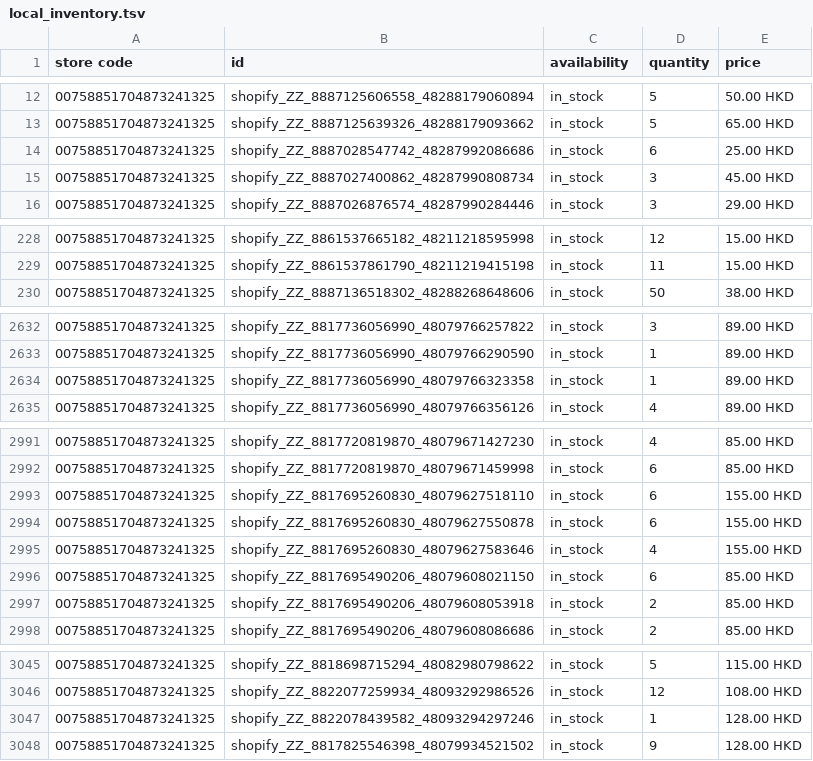
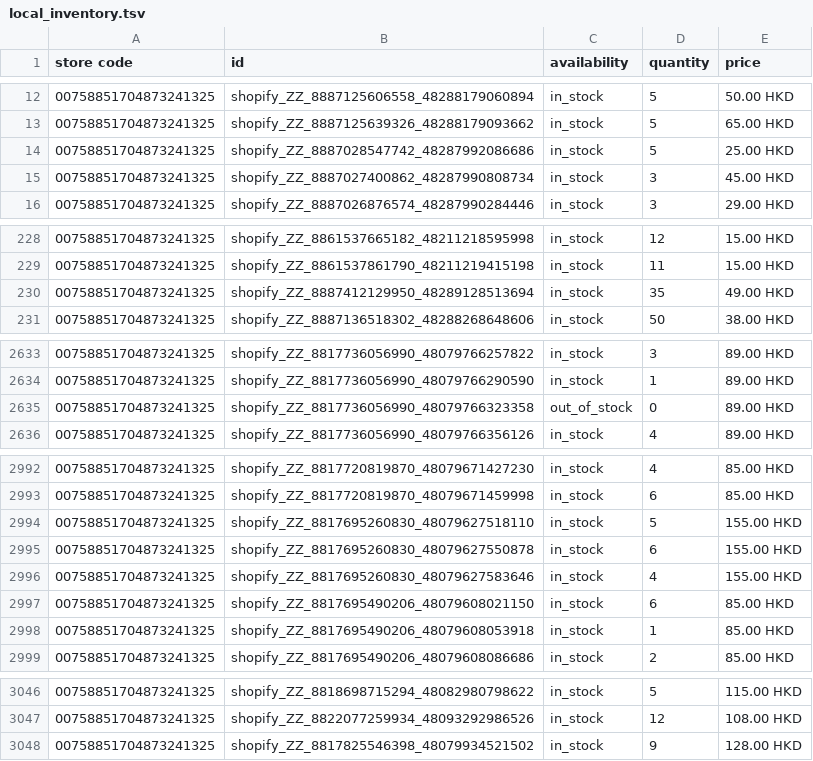
Before and after one commit to edberli/ouji-website, a TSV file: data/local_inventory.tsv, drawn as a sheet; only a part is shown, gaps mark what is left out; the diff covers the shown part only.

Commit message:
觀塘本地存貨 feed 每日更新 2026-09-25

```diff
--- a/data/local_inventory.tsv
+++ b/data/local_inventory.tsv
@@ -13,3 +13,3 @@ store code	id	availability	quantity	price
 00758851704873241325	shopify_ZZ_8887125639326_48288179093662	in_stock	5	65.00 HKD
-00758851704873241325	shopify_ZZ_8887028547742_48287992086686	in_stock	6	25.00 HKD
+00758851704873241325	shopify_ZZ_8887028547742_48287992086686	in_stock	5	25.00 HKD
 00758851704873241325	shopify_ZZ_8887027400862_48287990808734	in_stock	3	45.00 HKD
@@ -229,2 +229,3 @@ store code	id	availability	quantity	price
 00758851704873241325	shopify_ZZ_8861537861790_48211219415198	in_stock	11	15.00 HKD
+00758851704873241325	shopify_ZZ_8887412129950_48289128513694	in_stock	35	49.00 HKD
 00758851704873241325	shopify_ZZ_8887136518302_48288268648606	in_stock	50	38.00 HKD
@@ -2633,3 +2634,3 @@ store code	id	availability	quantity	price
 00758851704873241325	shopify_ZZ_8817736056990_48079766290590	in_stock	1	89.00 HKD
-00758851704873241325	shopify_ZZ_8817736056990_48079766323358	in_stock	1	89.00 HKD
+00758851704873241325	shopify_ZZ_8817736056990_48079766323358	out_of_stock	0	89.00 HKD
 00758851704873241325	shopify_ZZ_8817736056990_48079766356126	in_stock	4	89.00 HKD
@@ -2992,3 +2993,3 @@ store code	id	availability	quantity	price
 00758851704873241325	shopify_ZZ_8817720819870_48079671459998	in_stock	6	85.00 HKD
-00758851704873241325	shopify_ZZ_8817695260830_48079627518110	in_stock	6	155.00 HKD
+00758851704873241325	shopify_ZZ_8817695260830_48079627518110	in_stock	5	155.00 HKD
 00758851704873241325	shopify_ZZ_8817695260830_48079627550878	in_stock	6	155.00 HKD
@@ -2996,3 +2997,3 @@ store code	id	availability	quantity	price
 00758851704873241325	shopify_ZZ_8817695490206_48079608021150	in_stock	6	85.00 HKD
-00758851704873241325	shopify_ZZ_8817695490206_48079608053918	in_stock	2	85.00 HKD
+00758851704873241325	shopify_ZZ_8817695490206_48079608053918	in_stock	1	85.00 HKD
 00758851704873241325	shopify_ZZ_8817695490206_48079608086686	in_stock	2	85.00 HKD
@@ -3046,3 +3047,2 @@ store code	id	availability	quantity	price
 00758851704873241325	shopify_ZZ_8822077259934_48093292986526	in_stock	12	108.00 HKD
-00758851704873241325	shopify_ZZ_8822078439582_48093294297246	in_stock	1	128.00 HKD
 00758851704873241325	shopify_ZZ_8817825546398_48079934521502	in_stock	9	128.00 HKD
```
Also changed, not shown: 10 edited cells elsewhere in this file.
